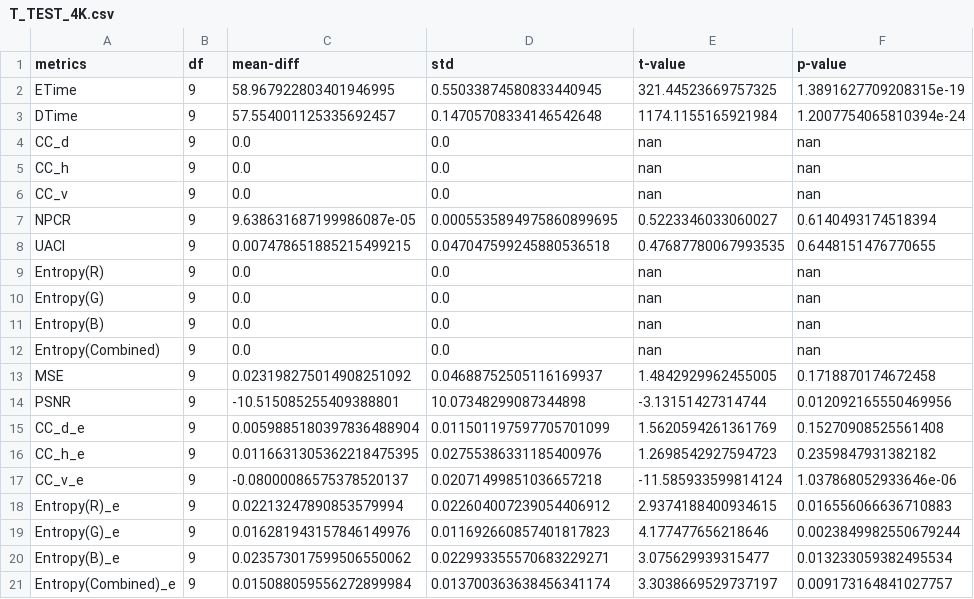
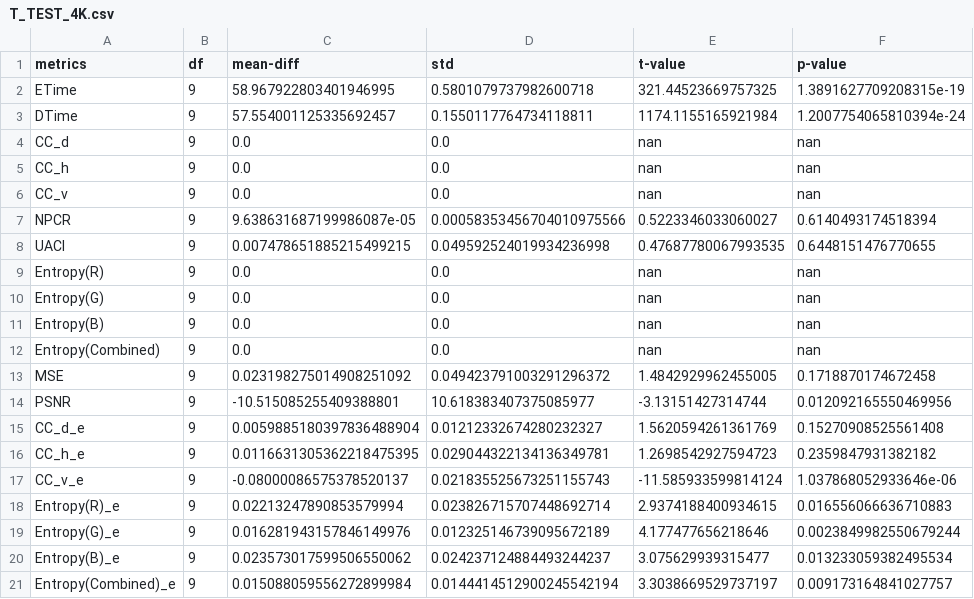
Before and after one commit to renchan16/Medicrypt-App, a CSV file: stats/T_TEST_4K.csv, drawn as a sheet.

```diff
--- a/stats/T_TEST_4K.csv
+++ b/stats/T_TEST_4K.csv
@@ -1,4 +1,4 @@
 metrics,df,mean-diff,std,t-value,p-value
-ETime,9,58.967922803401946995,0.55033874580833440945,321.44523669757325,1.3891627709208315e-19
-DTime,9,57.554001125335692457,0.14705708334146542648,1174.1155165921984,1.2007754065810394e-24
+ETime,9,58.967922803401946995,0.5801079737982600718,321.44523669757325,1.3891627709208315e-19
+DTime,9,57.554001125335692457,0.1550117764734118811,1174.1155165921984,1.2007754065810394e-24
 CC_d,9,0.0,0.0,nan,nan
@@ -6,4 +6,4 @@ CC_h,9,0.0,0.0,nan,nan
 CC_v,9,0.0,0.0,nan,nan
-NPCR,9,9.638631687199986087e-05,0.0005535894975860899695,0.5223346033060027,0.6140493174518394
-UACI,9,0.007478651885215499215,0.047047599245880536518,0.47687780067993535,0.6448151476770655
+NPCR,9,9.638631687199986087e-05,0.00058353456704010975566,0.5223346033060027,0.6140493174518394
+UACI,9,0.007478651885215499215,0.049592524019934236998,0.47687780067993535,0.6448151476770655
 Entropy(R),9,0.0,0.0,nan,nan
@@ -12,10 +12,10 @@ Entropy(B),9,0.0,0.0,nan,nan
 Entropy(Combined),9,0.0,0.0,nan,nan
-MSE,9,0.023198275014908251092,0.04688752505116169937,1.4842929962455005,0.1718870174672458
-PSNR,9,-10.515085255409388801,10.07348299087344898,-3.13151427314744,0.012092165550469956
-CC_d_e,9,0.0059885180397836488904,0.011501197597705701099,1.5620594261361769,0.15270908525561408
-CC_h_e,9,0.0116631305362218475395,0.02755386331185400976,1.2698542927594723,0.2359847931382182
-CC_v_e,9,-0.08000086575378520137,0.02071499851036657218,-11.585933599814124,1.037868052933646e-06
-Entropy(R)_e,9,0.02213247890853579994,0.022604007239054406912,2.9374188400934615,0.016556066636710883
-Entropy(G)_e,9,0.016281943157846149976,0.011692660857401817823,4.177477656218646,0.0023849982550679244
-Entropy(B)_e,9,0.023573017599506550062,0.022993355570683229271,3.075629939315477,0.013233059382495534
-Entropy(Combined)_e,9,0.015088059556272899984,0.013700363638456341174,3.3038669529737197,0.009173164841027757
+MSE,9,0.023198275014908251092,0.049423791003291296372,1.4842929962455005,0.1718870174672458
+PSNR,9,-10.515085255409388801,10.618383407375085977,-3.13151427314744,0.012092165550469956
+CC_d_e,9,0.0059885180397836488904,0.01212332674280232327,1.5620594261361769,0.15270908525561408
+CC_h_e,9,0.0116631305362218475395,0.029044322134136349781,1.2698542927594723,0.2359847931382182
+CC_v_e,9,-0.08000086575378520137,0.021835525673251155743,-11.585933599814124,1.037868052933646e-06
+Entropy(R)_e,9,0.02213247890853579994,0.023826715707448692714,2.9374188400934615,0.016556066636710883
+Entropy(G)_e,9,0.016281943157846149976,0.012325146739095672189,4.177477656218646,0.0023849982550679244
+Entropy(B)_e,9,0.023573017599506550062,0.024237124884493244237,3.075629939315477,0.013233059382495534
+Entropy(Combined)_e,9,0.015088059556272899984,0.0144414512900245542194,3.3038669529737197,0.009173164841027757
```
Also changed, not shown: stats/T_TEST_1080p.csv, stats/T_TEST_240p.csv, 3 other files.
